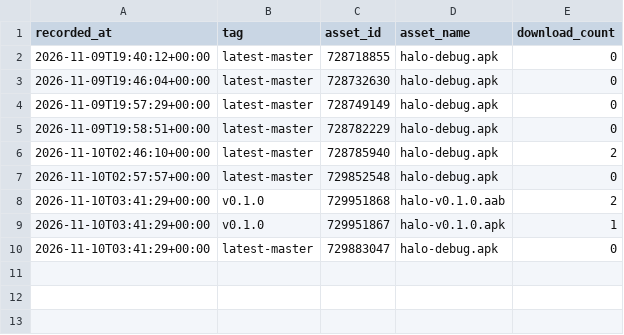
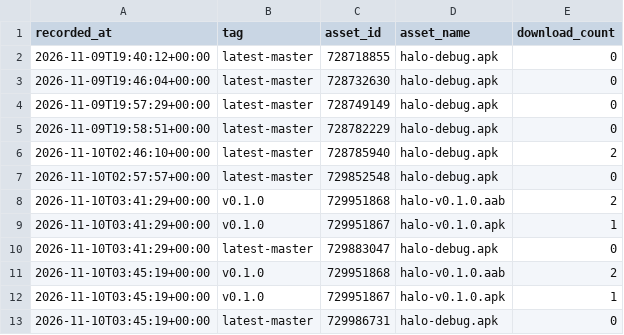
Before and after one commit to yogeshpaliyal/Halo, a CSV file: downloads.csv, drawn as a sheet; the diff names each change by its address in the sheet, - before the commit and + after, or states it on an @@ line.

```diff
--- a/downloads.csv
+++ b/downloads.csv
+row 11: 2026-11-10T03:45:19+00:00 | v0.1.0 | 729951868 | halo-v0.1.0.aab | 2
+row 12: 2026-11-10T03:45:19+00:00 | v0.1.0 | 729951867 | halo-v0.1.0.apk | 1
+row 13: 2026-11-10T03:45:19+00:00 | latest-master | 729986731 | halo-debug.apk | 0
```
Also changed, not shown: 1 other file.
